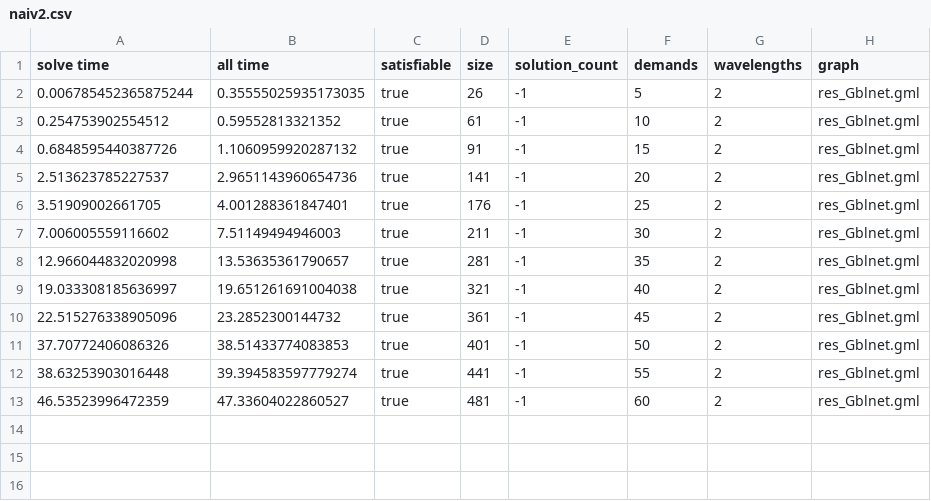
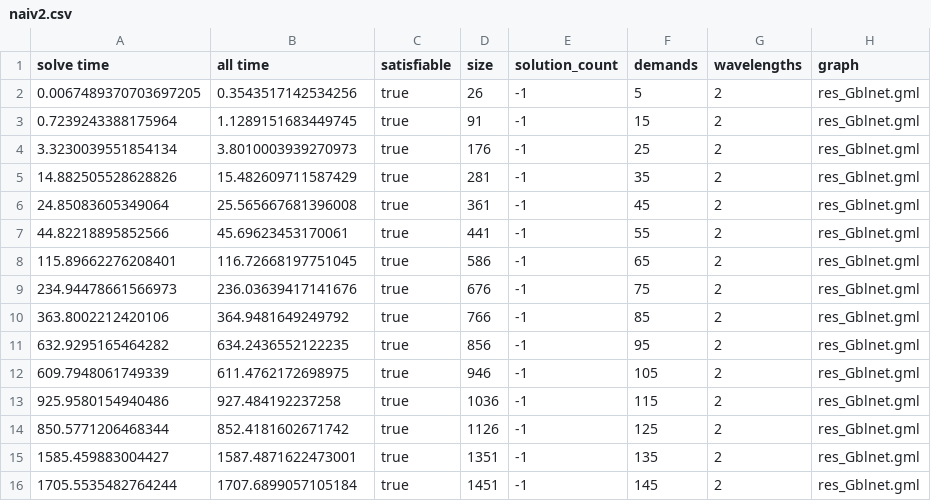
Before and after one commit to Hebbe1234/ExpectAll, a CSV file: src/mkplot/csv/naiv2.csv, drawn as a sheet.

```diff
--- a/src/mkplot/csv/naiv2.csv
+++ b/src/mkplot/csv/naiv2.csv
@@ -1,13 +1,16 @@
 solve time,all time,satisfiable,size,solution_count,demands,wavelengths,graph
-0.006785452365875244,0.35555025935173035,true,26,-1,5,2,res_Gblnet.gml
-0.254753902554512,0.59552813321352,true,61,-1,10,2,res_Gblnet.gml
-0.6848595440387726,1.1060959920287132,true,91,-1,15,2,res_Gblnet.gml
-2.513623785227537,2.9651143960654736,true,141,-1,20,2,res_Gblnet.gml
-3.51909002661705,4.001288361847401,true,176,-1,25,2,res_Gblnet.gml
-7.006005559116602,7.51149494946003,true,211,-1,30,2,res_Gblnet.gml
-12.966044832020998,13.53635361790657,true,281,-1,35,2,res_Gblnet.gml
-19.033308185636997,19.651261691004038,true,321,-1,40,2,res_Gblnet.gml
-22.515276338905096,23.2852300144732,true,361,-1,45,2,res_Gblnet.gml
-37.70772406086326,38.51433774083853,true,401,-1,50,2,res_Gblnet.gml
-38.63253903016448,39.394583597779274,true,441,-1,55,2,res_Gblnet.gml
-46.53523996472359,47.33604022860527,true,481,-1,60,2,res_Gblnet.gml
+0.0067489370703697205,0.3543517142534256,true,26,-1,5,2,res_Gblnet.gml
+0.7239243388175964,1.1289151683449745,true,91,-1,15,2,res_Gblnet.gml
+3.3230039551854134,3.8010003939270973,true,176,-1,25,2,res_Gblnet.gml
+14.882505528628826,15.482609711587429,true,281,-1,35,2,res_Gblnet.gml
+24.85083605349064,25.565667681396008,true,361,-1,45,2,res_Gblnet.gml
+44.82218895852566,45.69623453170061,true,441,-1,55,2,res_Gblnet.gml
+115.89662276208401,116.72668197751045,true,586,-1,65,2,res_Gblnet.gml
+234.94478661566973,236.03639417141676,true,676,-1,75,2,res_Gblnet.gml
+363.8002212420106,364.9481649249792,true,766,-1,85,2,res_Gblnet.gml
+632.9295165464282,634.2436552122235,true,856,-1,95,2,res_Gblnet.gml
+609.7948061749339,611.4762172698975,true,946,-1,105,2,res_Gblnet.gml
+925.9580154940486,927.484192237258,true,1036,-1,115,2,res_Gblnet.gml
+850.5771206468344,852.4181602671742,true,1126,-1,125,2,res_Gblnet.gml
+1585.459883004427,1587.4871622473001,true,1351,-1,135,2,res_Gblnet.gml
+1705.5535482764244,1707.6899057105184,true,1451,-1,145,2,res_Gblnet.gml
```
Also changed, not shown: 7 other files.
